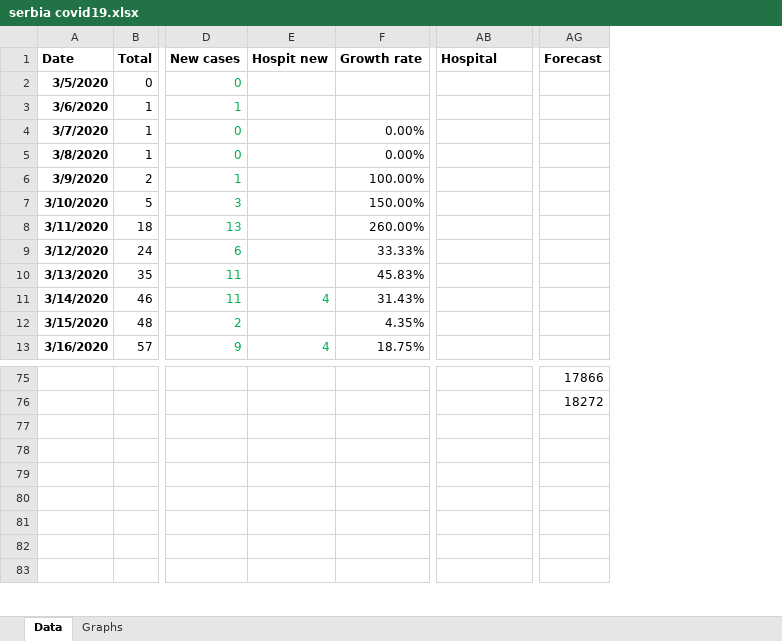
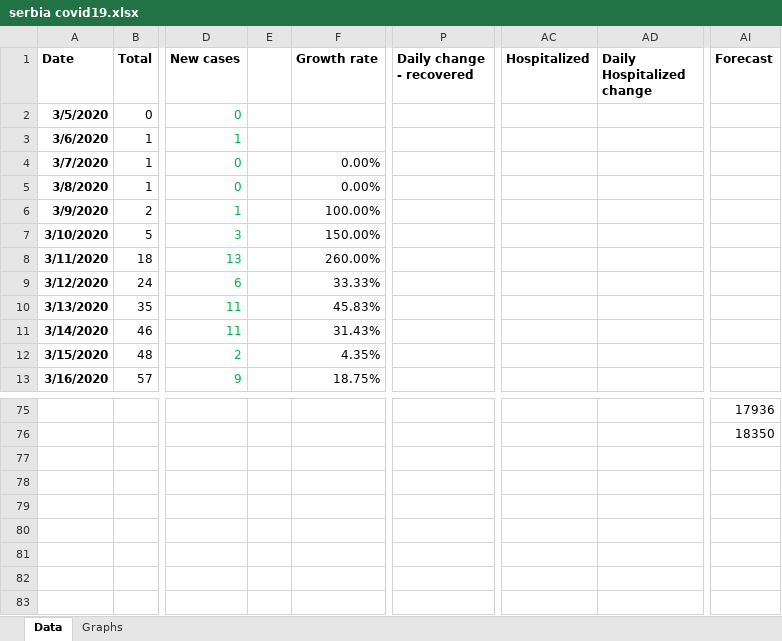
Before and after one commit to sasa-yovanovicc/covid-19, an Excel workbook: serbia covid19.xlsx, sheet Data, drawn as a sheet; only a part is shown, gaps mark what is left out; values as stored, in another font and other column widths than the file's, no borders; removed rows and columns are numbered as before the commit, all else as after; the diff covers the shown part only; the diff names each change by its address in the sheet, - before the commit and + after, or states it on an @@ line.

```diff
--- a/serbia covid19.xlsx (sheet Data)
+++ b/serbia covid19.xlsx (sheet Data)
-column E (Hospit new), rows 11-13: 4 |  | 4
+column E, empty
+column P (Daily change - recovered), empty
+column AD (Daily Hospitalized change), empty
-AC1: Hospital
+AC1: Hospitalized
-AI75 (Forecast): 17866
+AI75 (Forecast): 17936
-AI76 (Forecast): 18272
+AI76 (Forecast): 18350
```
Also changed, not shown: 1 added row, 1 removed row and 26 edited cells elsewhere in this sheet, formulas that keep their value, charts or pictures.
